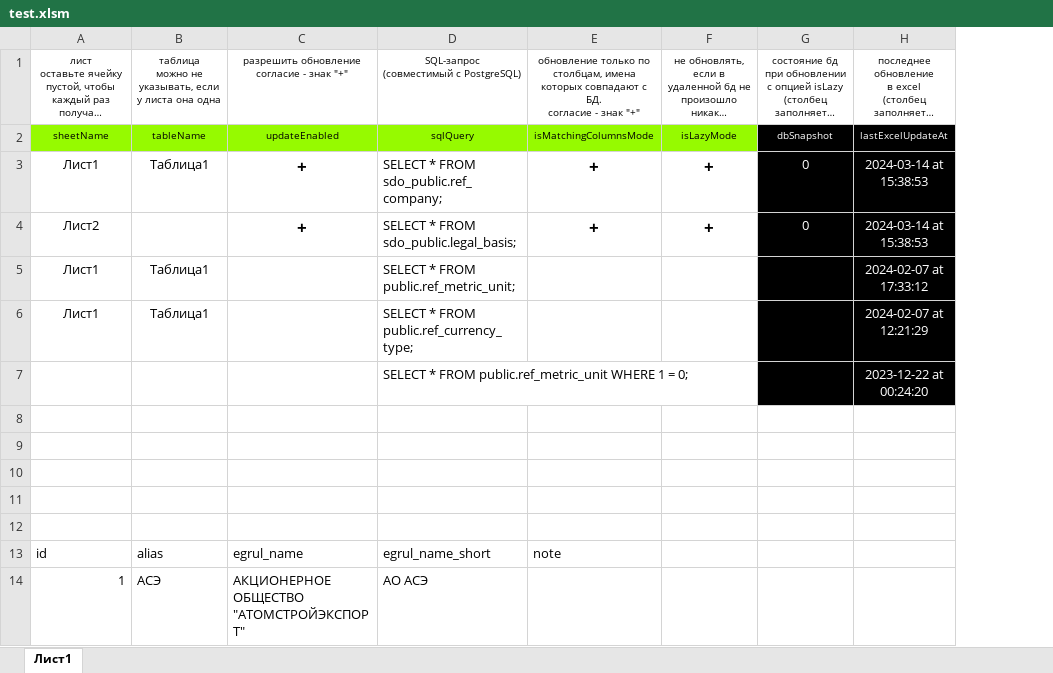
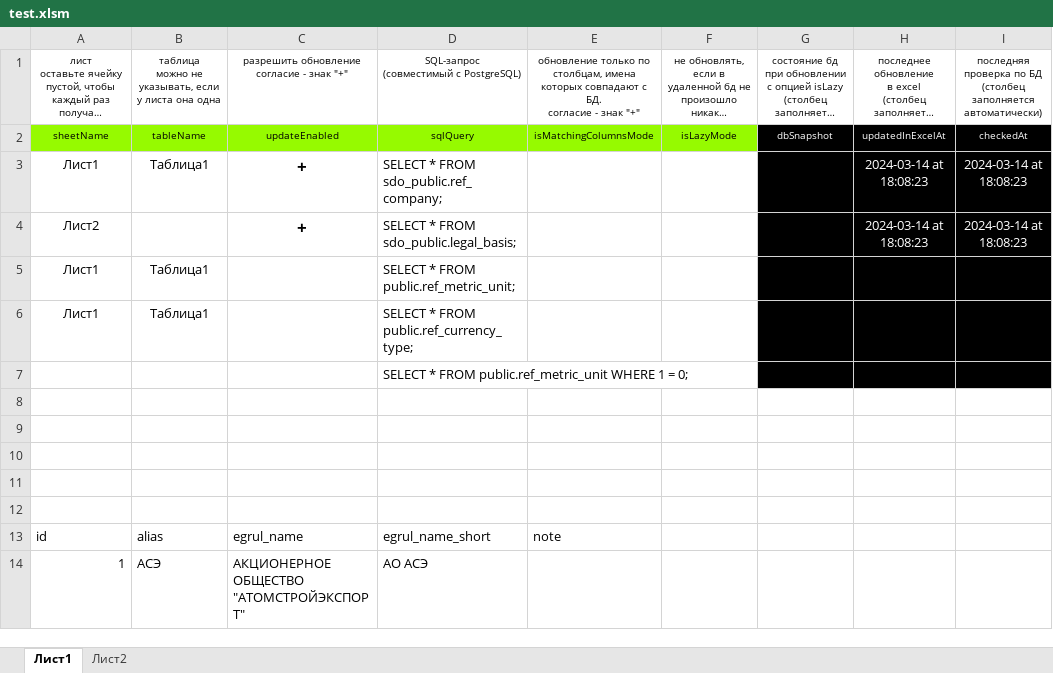
Before and after one commit to Soskretkov/excel-dll-postgres-rust, an Excel workbook: test.xlsm, sheet Лист1, drawn as a sheet; long unchanged cells end in …; values as stored, in another font and other column widths than the file's, no borders; charts and pictures and table styles not drawn; ↵ is a line break in a cell; the diff names each change by its address in the sheet, - before the commit and + after, or states it on an @@ line.

Commit message:
vba: add column "checkedAt"

```diff
--- a/test.xlsm (sheet Лист1)
+++ b/test.xlsm (sheet Лист1)
+sheet tab: Лист2
+column I, rows 1-4: последняя проверка по БД ↵ (столбец заполняется автоматически) | checkedAt | 2024-03-14 at 18:08:23 | 2024-03-14 at 18:08:23
-H2: lastExcelUpdateAt
+H2: updatedInExcelAt
-E3:E4: +
+E3:E4: (empty)
-F3:F4: +
+F3:F4: (empty)
-G3:G4: 0
+G3:G4: (empty)
-H3:H4: 2024-03-14 at 15:38:53
+H3:H4: 2024-03-14 at 18:08:23
-H5: 2024-02-07 at 17:33:12
+H5: (empty)
-H6: 2024-02-07 at 12:21:29
+H6: (empty)
-H7: 2023-12-22 at 00:24:20
+H7: (empty)
```
